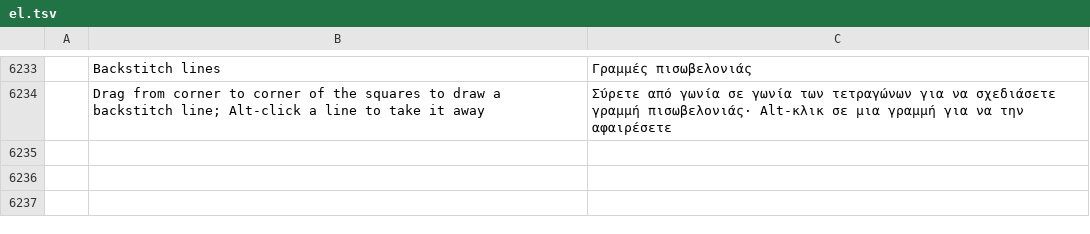
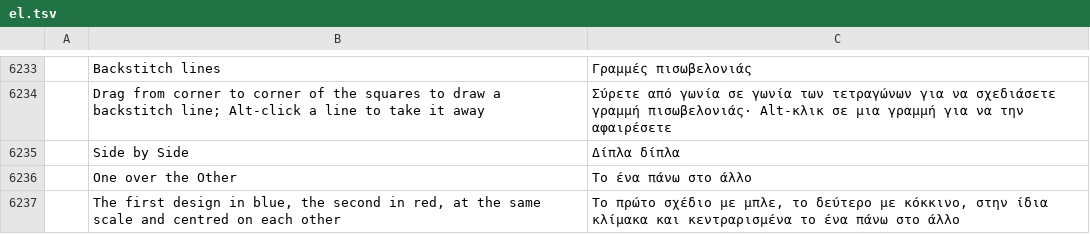
Before and after one commit to SiteSentrix/StitchFoundry, a TSV file: crates/ui-egui/src/i18n/el.tsv, drawn as a sheet; only a part is shown, gaps mark what is left out; the diff names each change by its address in the sheet, - before the commit and + after, or states it on an @@ line.

```diff
--- a/crates/ui-egui/src/i18n/el.tsv
+++ b/crates/ui-egui/src/i18n/el.tsv
+row 6235:  | Side by Side | Δίπλα δίπλα
+row 6236:  | One over the Other | Το ένα πάνω στο άλλο
+row 6237:  | The first design in blue, the second in red, at the same scale and centred on each other | Το πρώτο σχέδιο με μπλε, το δεύτερο με κόκκινο, στην ίδια κλίμακα και κεντραρισμένα το ένα πάνω στο άλλο
```
Also changed, not shown: crates/ui-egui/src/i18n/bg.tsv, crates/ui-egui/src/i18n/fi.tsv, 18 other files.
